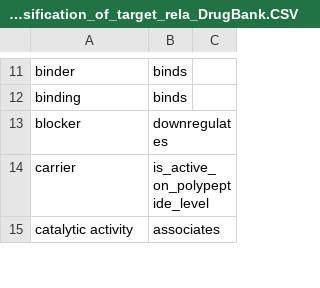
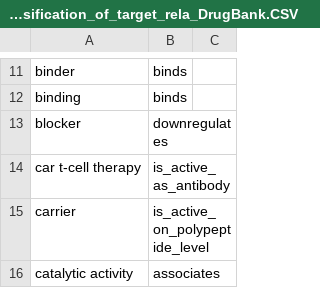
Before and after one commit to ckoenigs/PharMeBINet, a CSV file: import_into_Neo4j/drugbank/classification_of_target_rela_DrugBank.CSV, drawn as a sheet; only a part is shown, gaps mark what is left out.

Commit message:
correct and updated drugbank integration

```diff
--- a/import_into_Neo4j/drugbank/classification_of_target_rela_DrugBank.CSV
+++ b/import_into_Neo4j/drugbank/classification_of_target_rela_DrugBank.CSV
@@ -13,2 +13,3 @@ binding,binds,
 blocker,downregulates,
+car t-cell therapy,is_active_as_antibody,
 carrier,is_active_on_polypeptide_level,
```
Also changed, not shown: 2 other files.
